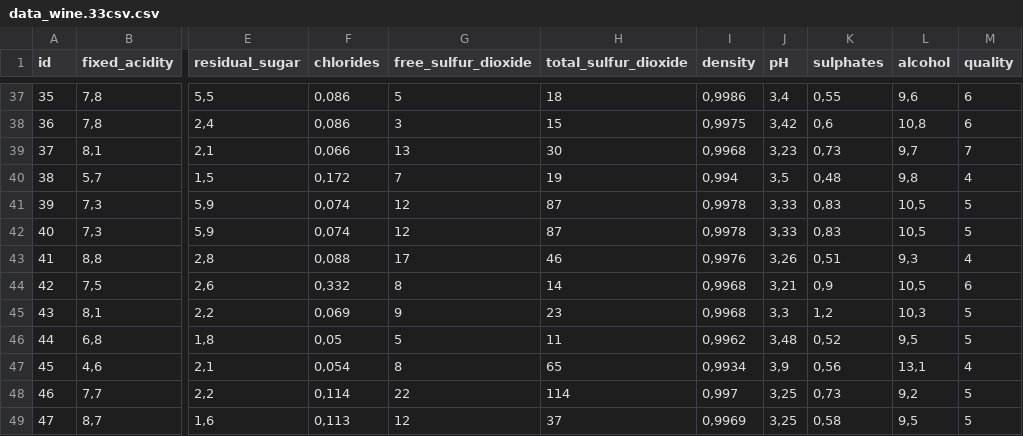
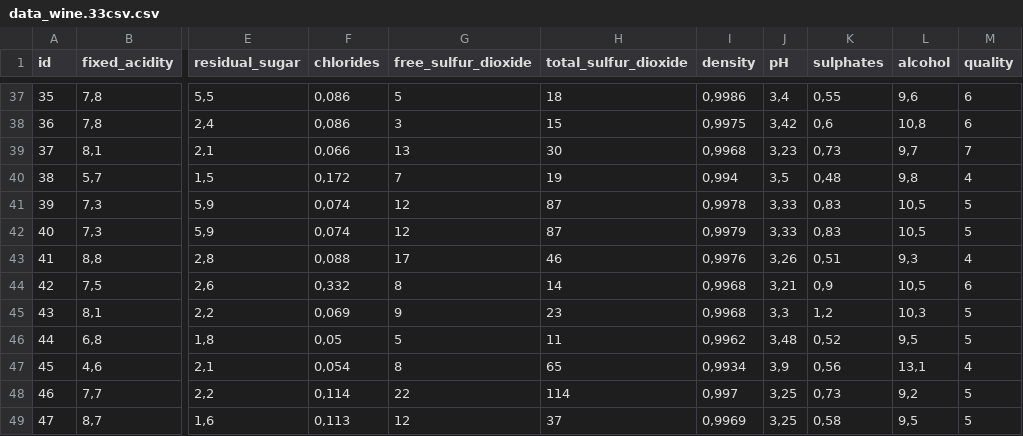
Before and after one commit to dayeliqui/IA_dat, a CSV file: data_wine.33csv.csv, drawn as a sheet; only a part is shown, gaps mark what is left out; the diff names each change by its address in the sheet, - before the commit and + after, or states it on an @@ line.

Commit message:
Add files via upload
hh

```diff
--- a/data_wine.33csv.csv
+++ b/data_wine.33csv.csv
-I42 (density): 0,9978
+I42 (density): 0,9979
```
